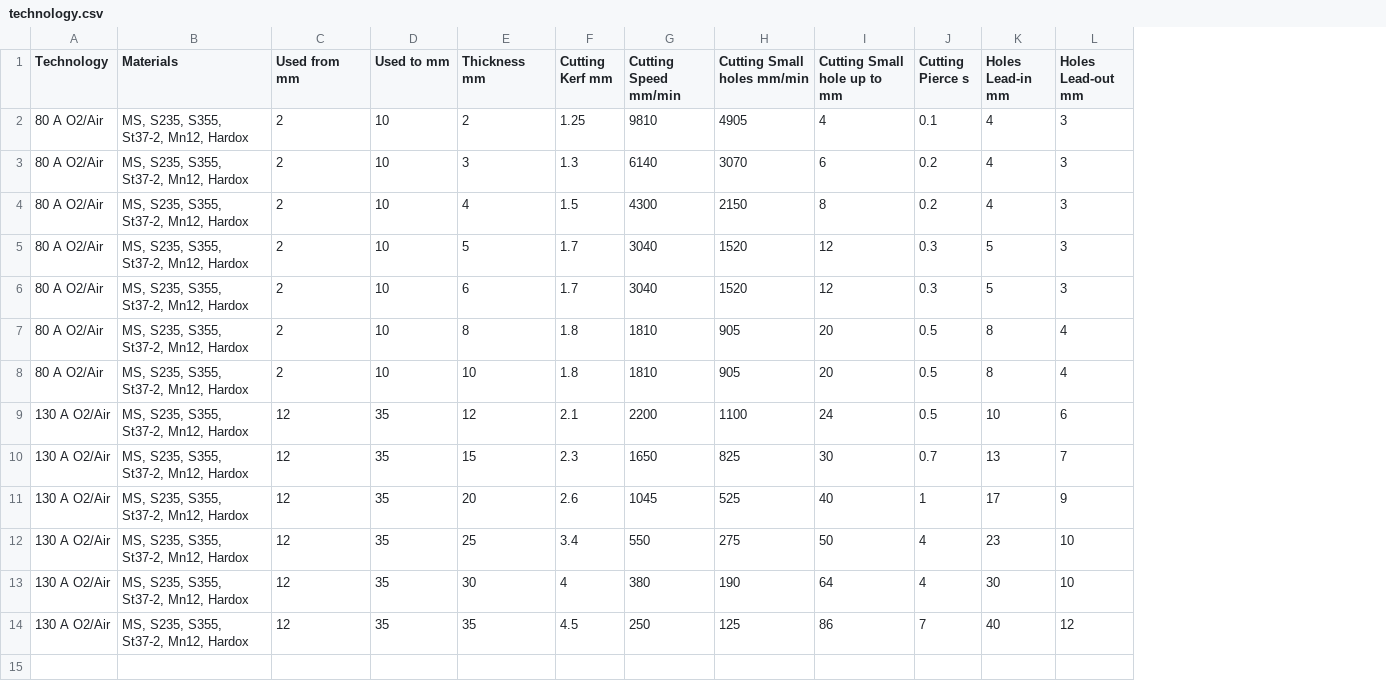
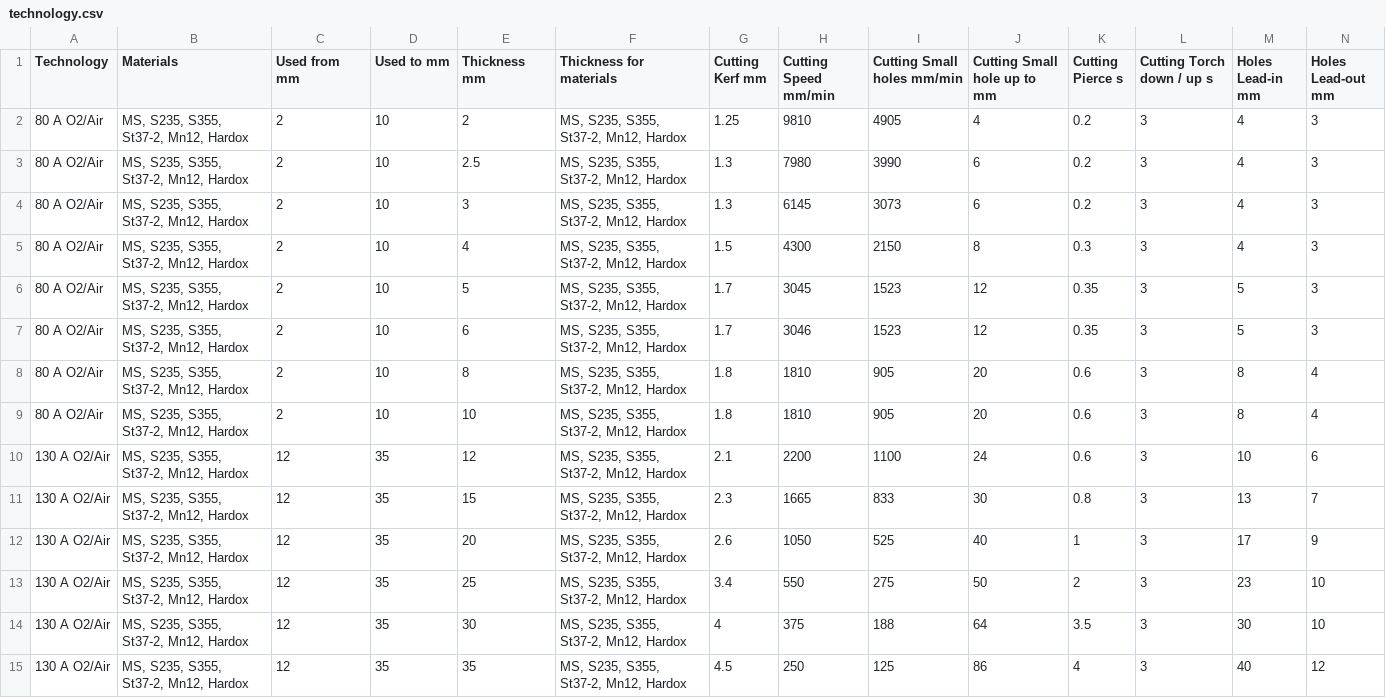
Before and after one commit to M0ti0n/GNEZDO, a CSV file: POST PROCESSOR/HACO-KOMPAKT-plasma/technology.csv, drawn as a sheet; only a part is shown; addresses are those after the commit; rows hold the shown columns only; the diff names each change by its address in the sheet, - before the commit and + after, or states it on an @@ line.

```diff
--- a/POST PROCESSOR/HACO-KOMPAKT-plasma/technology.csv
+++ b/POST PROCESSOR/HACO-KOMPAKT-plasma/technology.csv
+column F (Thickness for materials), row 2: MS, S235, S355, St37-2, Mn12, Hardox; rows 4-15: all MS, S235, S355, St37-2, Mn12, Hardox
+column L (Cutting Torch down / up s), row 2: 3; rows 4-15: all 3
-K2 (Cutting Pierce s): 0.1
+K2 (Cutting Pierce s): 0.2
+row 3: 80 A O2/Air | MS, S235, S355, St37-2, Mn12, Hardox | 2 | 10 | 2.5 | MS, S235, S355, St37-2, Mn12, Hardox | 1.3 | 7980 | 3990 | 6 | 0.2 | 3 | 4 | 3
-H4 (Cutting Speed mm/min): 6140
+H4 (Cutting Speed mm/min): 6145
-I4 (Cutting Small holes mm/min): 3070
+I4 (Cutting Small holes mm/min): 3073
-K5 (Cutting Pierce s): 0.2
+K5 (Cutting Pierce s): 0.3
-H6 (Cutting Speed mm/min): 3040
+H6 (Cutting Speed mm/min): 3045
-I6:I7 (Cutting Small holes mm/min): 1520
+I6:I7 (Cutting Small holes mm/min): 1523
-K6:K7 (Cutting Pierce s): 0.3
+K6:K7 (Cutting Pierce s): 0.35
-H7 (Cutting Speed mm/min): 3040
+H7 (Cutting Speed mm/min): 3046
-K8:K10 (Cutting Pierce s): 0.5
+K8:K10 (Cutting Pierce s): 0.6
-H11 (Cutting Speed mm/min): 1650
+H11 (Cutting Speed mm/min): 1665
-I11 (Cutting Small holes mm/min): 825
+I11 (Cutting Small holes mm/min): 833
-K11 (Cutting Pierce s): 0.7
+K11 (Cutting Pierce s): 0.8
-H12 (Cutting Speed mm/min): 1045
+H12 (Cutting Speed mm/min): 1050
-K13 (Cutting Pierce s): 4
+K13 (Cutting Pierce s): 2
-H14 (Cutting Speed mm/min): 380
+H14 (Cutting Speed mm/min): 375
-I14 (Cutting Small holes mm/min): 190
+I14 (Cutting Small holes mm/min): 188
-K14 (Cutting Pierce s): 4
+K14 (Cutting Pierce s): 3.5
-K15 (Cutting Pierce s): 7
+K15 (Cutting Pierce s): 4
```
Also changed, not shown: 8 other files.
